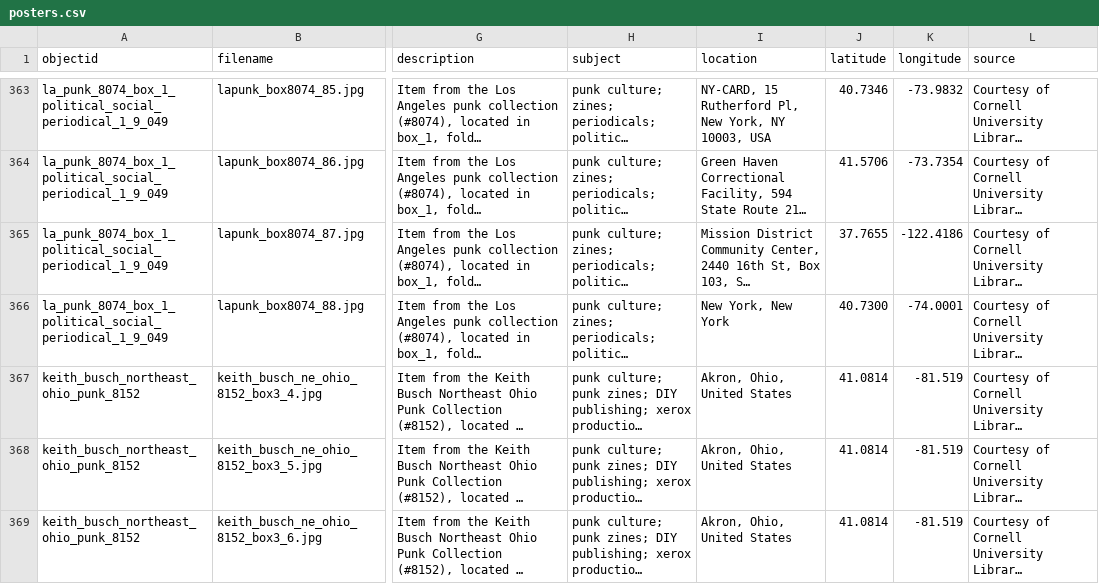
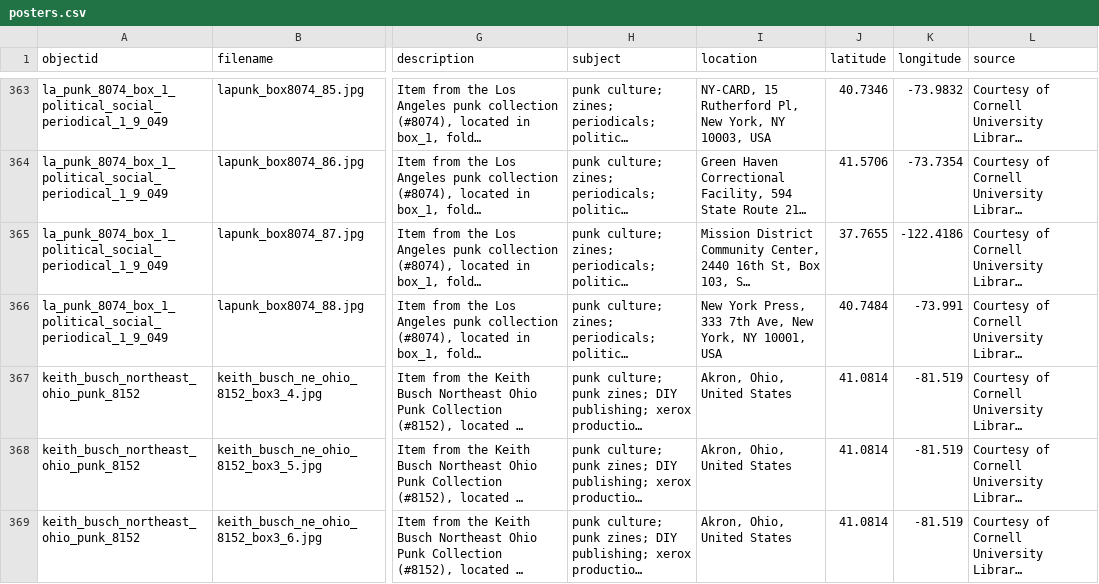
Before and after one commit to cornellhonorsproject/draft01, a CSV file: _data/posters.csv, drawn as a sheet; only a part is shown, gaps mark what is left out; long unchanged cells end in …; the diff names each change by its address in the sheet, - before the commit and + after, or states it on an @@ line.

Commit message:
Update posters.csv

```diff
--- a/_data/posters.csv
+++ b/_data/posters.csv
-I366 (location): New York, New York
+I366 (location): New York Press, 333 7th Ave, New York, NY 10001, USA
-J366 (latitude): 40.7300
+J366 (latitude): 40.7484
-K366 (longitude): -74.0001
+K366 (longitude): -73.991
```
